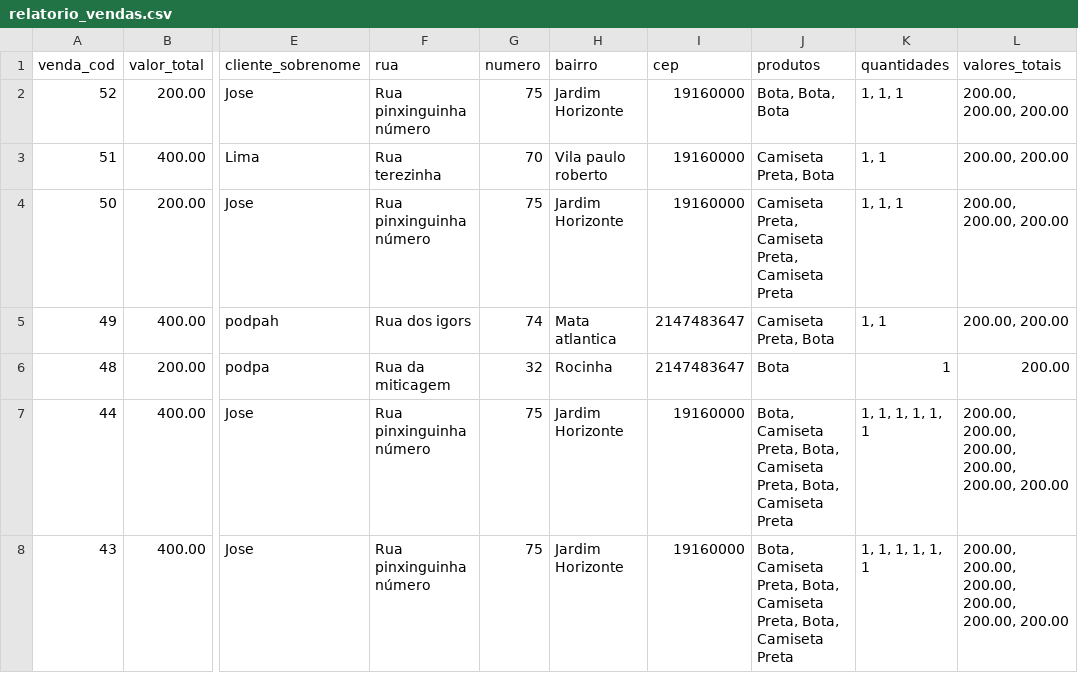
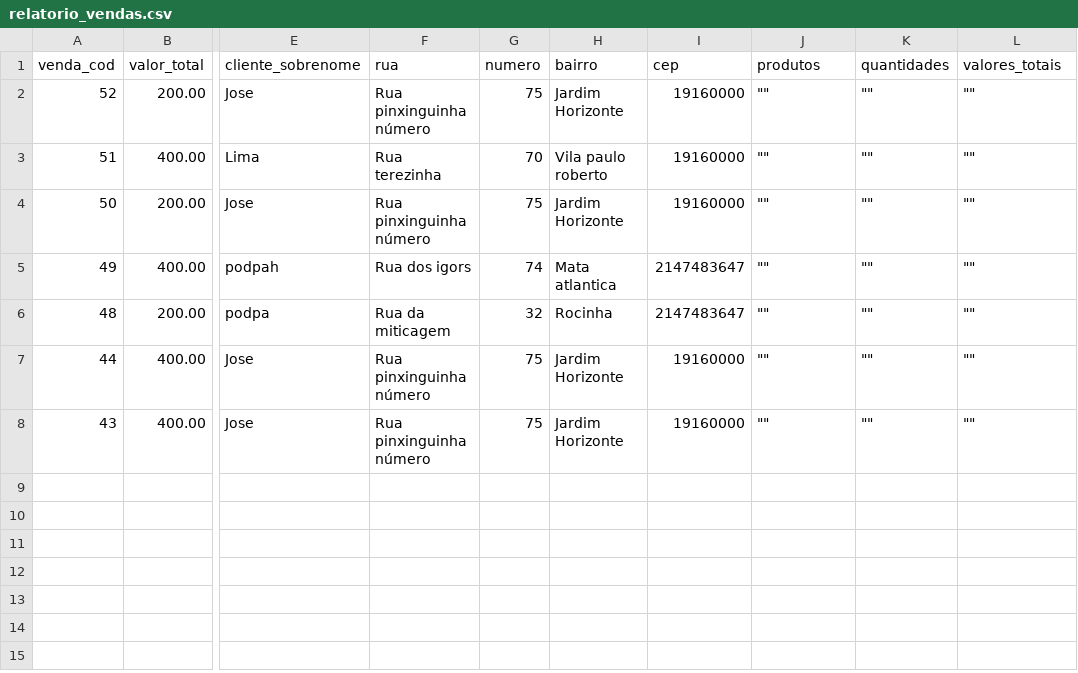
Before and after one commit to RafaPerez05/TocadoBoi, a CSV file: model/JSON/relatorio_vendas.csv, drawn as a sheet; only a part is shown, gaps mark what is left out; the diff names each change by its address in the sheet, - before the commit and + after, or states it on an @@ line.

```diff
--- a/model/JSON/relatorio_vendas.csv
+++ b/model/JSON/relatorio_vendas.csv
-J2 (produtos): Bota, Bota, Bota
+J2 (produtos): ""
-K2 (quantidades): 1, 1, 1
+K2 (quantidades): ""
-L2 (valores_totais): 200.00, 200.00, 200.00
+L2 (valores_totais): ""
-J3 (produtos): Camiseta Preta, Bota
+J3 (produtos): ""
-K3 (quantidades): 1, 1
+K3 (quantidades): ""
-L3 (valores_totais): 200.00, 200.00
+L3 (valores_totais): ""
-J4 (produtos): Camiseta Preta, Camiseta Preta, Camiseta Preta
+J4 (produtos): ""
-K4 (quantidades): 1, 1, 1
+K4 (quantidades): ""
-L4 (valores_totais): 200.00, 200.00, 200.00
+L4 (valores_totais): ""
-J5 (produtos): Camiseta Preta, Bota
+J5 (produtos): ""
-K5 (quantidades): 1, 1
+K5 (quantidades): ""
-L5 (valores_totais): 200.00, 200.00
+L5 (valores_totais): ""
-J6 (produtos): Bota
+J6 (produtos): ""
-K6 (quantidades): 1
+K6 (quantidades): ""
-L6 (valores_totais): 200.00
+L6 (valores_totais): ""
-J7:J8 (produtos): Bota, Camiseta Preta, Bota, Camiseta Preta, Bota, Camiseta Preta
+J7:J8 (produtos): ""
-K7:K8 (quantidades): 1, 1, 1, 1, 1, 1
+K7:K8 (quantidades): ""
-L7:L8 (valores_totais): 200.00, 200.00, 200.00, 200.00, 200.00, 200.00
+L7:L8 (valores_totais): ""
```
Also changed, not shown: 9 other files.
